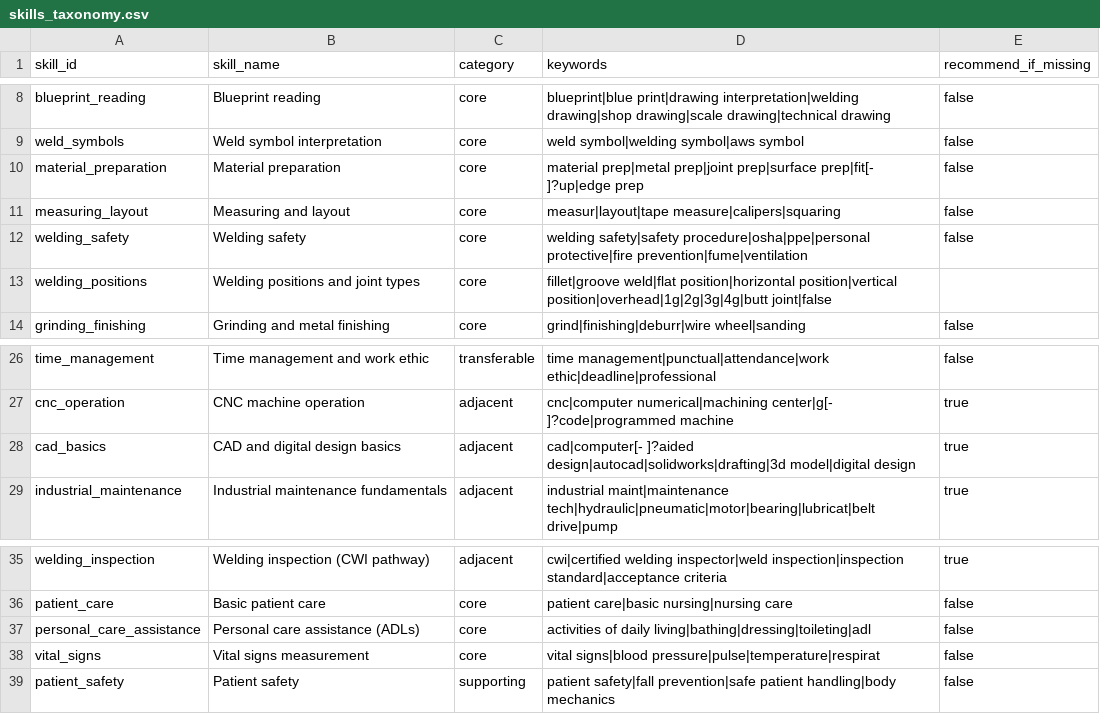
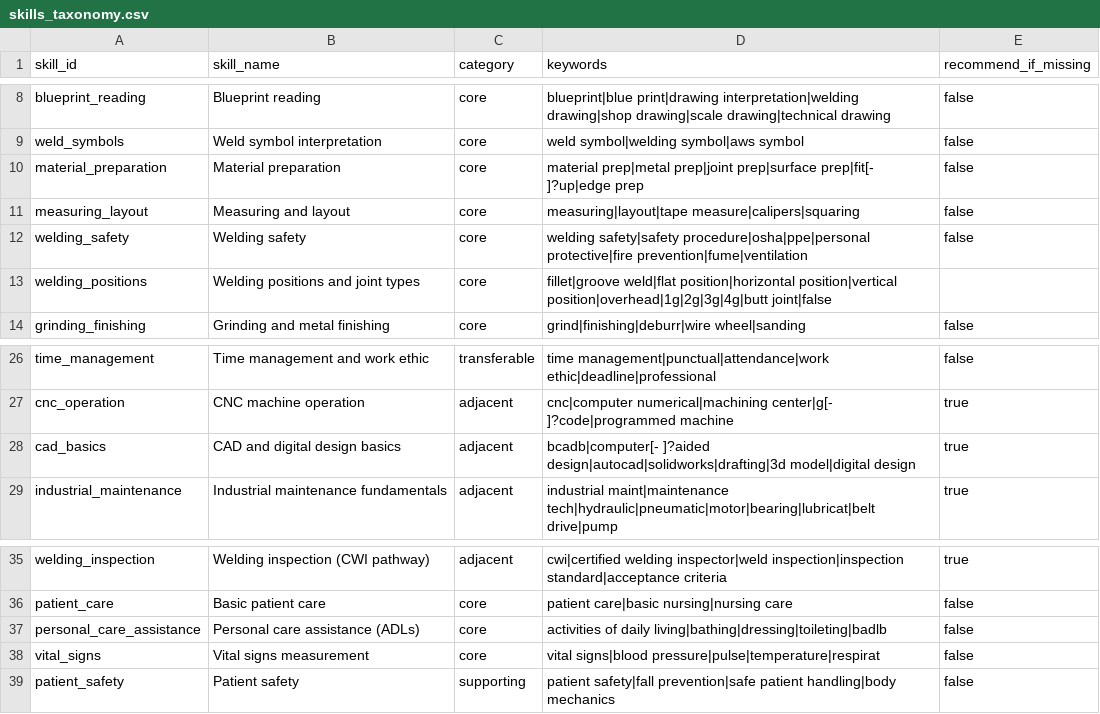
Before and after one commit to NSC-Rick/afterthediploma, a CSV file: data/skills_taxonomy.csv, drawn as a sheet; only a part is shown, gaps mark what is left out.

```diff
--- a/data/skills_taxonomy.csv
+++ b/data/skills_taxonomy.csv
@@ -10,3 +10,3 @@ weld_symbols,Weld symbol interpretation,core,weld symbol|welding symbol|aws symb
 material_preparation,Material preparation,core,material prep|metal prep|joint prep|surface prep|fit[- ]?up|edge prep,false
-measuring_layout,Measuring and layout,core,measur|layout|tape measure|calipers|squaring,false
+measuring_layout,Measuring and layout,core,measuring|layout|tape measure|calipers|squaring,false
 welding_safety,Welding safety,core,welding safety|safety procedure|osha|ppe|personal protective|fire prevention|fume|ventilation,false
@@ -27,3 +27,3 @@ time_management,Time management and work ethic,transferable,time management|punc
 cnc_operation,CNC machine operation,adjacent,cnc|computer numerical|machining center|g[- ]?code|programmed machine,true
-cad_basics,CAD and digital design basics,adjacent,cad|computer[- ]?aided design|autocad|solidworks|drafting|3d model|digital design,true
+cad_basics,CAD and digital design basics,adjacent,bcadb|computer[- ]?aided design|autocad|solidworks|drafting|3d model|digital design,true
 industrial_maintenance,Industrial maintenance fundamentals,adjacent,industrial maint|maintenance tech|hydraulic|pneumatic|motor|bearing|lubricat|belt drive|pump,true
@@ -36,3 +36,3 @@ welding_inspection,Welding inspection (CWI pathway),adjacent,cwi|certified weldi
 patient_care,Basic patient care,core,patient care|basic nursing|nursing care,false
-personal_care_assistance,Personal care assistance (ADLs),core,activities of daily living|bathing|dressing|toileting|adl,false
+personal_care_assistance,Personal care assistance (ADLs),core,activities of daily living|bathing|dressing|toileting|badlb,false
 vital_signs,Vital signs measurement,core,vital signs|blood pressure|pulse|temperature|respirat,false
```
Also changed, not shown: 3 other files.
